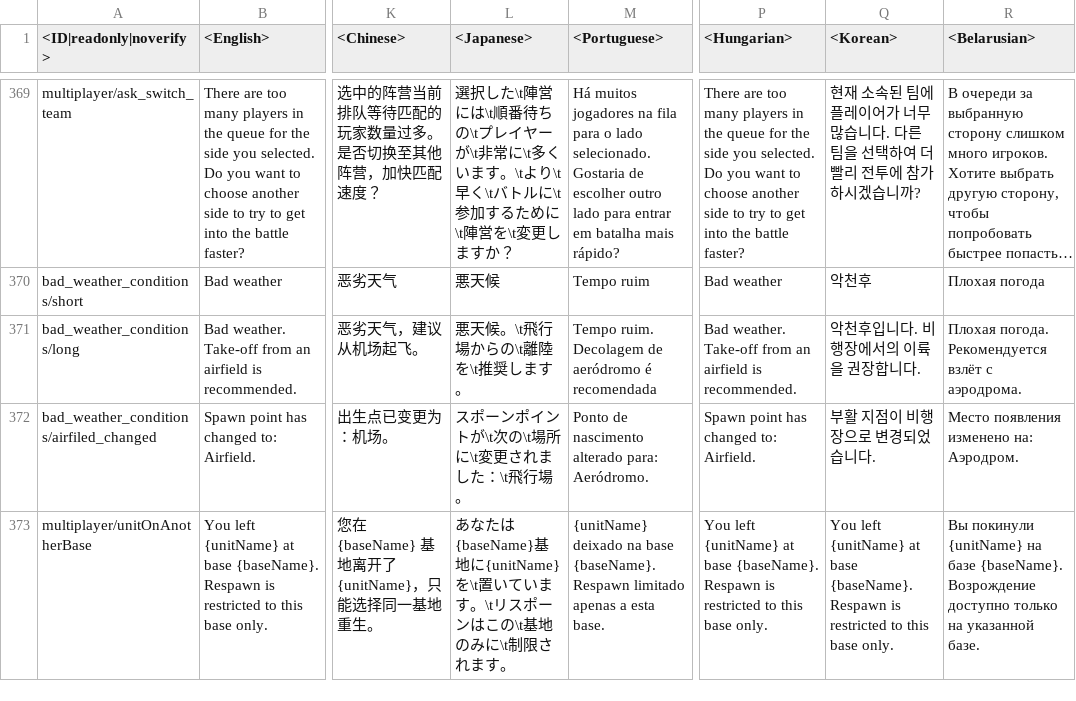
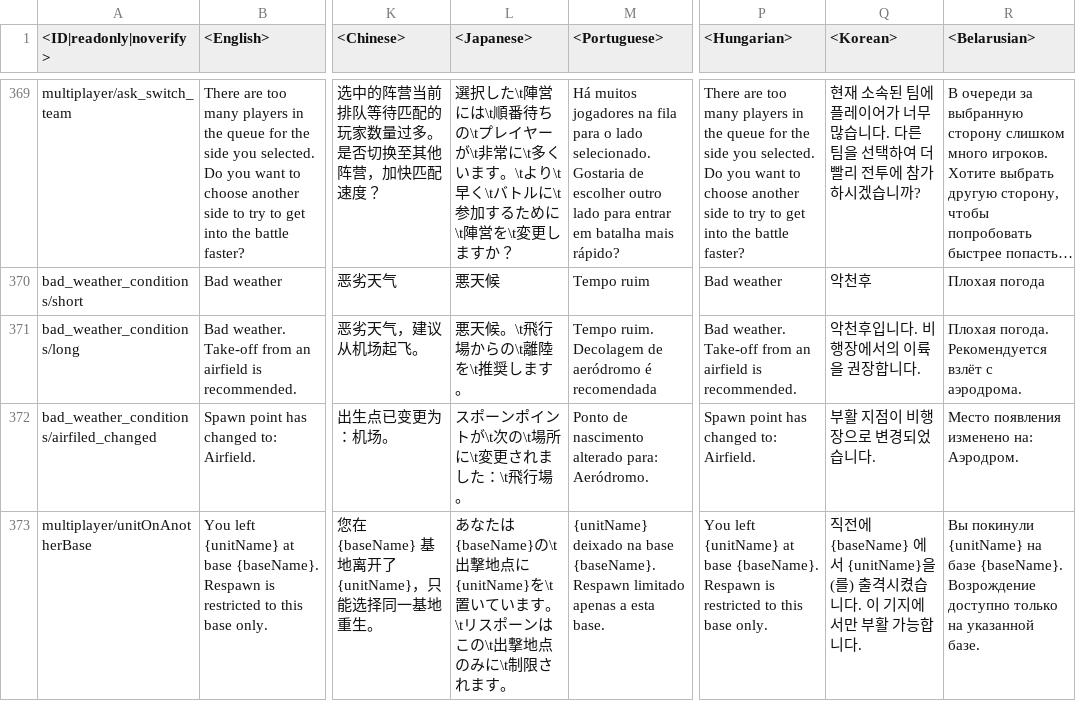
Before and after one commit to leroyonly/warthunder-lang, a CSV file: menu_multiplayer.csv, drawn as a sheet; only a part is shown, gaps mark what is left out; long unchanged cells end in …; the diff names each change by its address in the sheet, - before the commit and + after, or states it on an @@ line.

```diff
--- a/menu_multiplayer.csv
+++ b/menu_multiplayer.csv
-L373 (<Japanese>): …なたは{baseName}基地に{unitName}を\t置いています。\tリスポーンはこの\t基地のみに\t…
+L373 (<Japanese>): …なたは{baseName}の\t出撃地点に{unitName}を\t置いています。\tリスポーンはこの\t出撃地点のみに\t…
-Q373 (<Korean>): You left {unitName} at base {baseName}. Respawn is restricted to this base only.
+Q373 (<Korean>): 직전에 {baseName} 에서 {unitName}을(를) 출격시켰습니다. 이 기지에서만 부활 가능합니다.
```
Also changed, not shown: missions_tutorial.csv, unlocks_attachables.csv, 12 other files.
